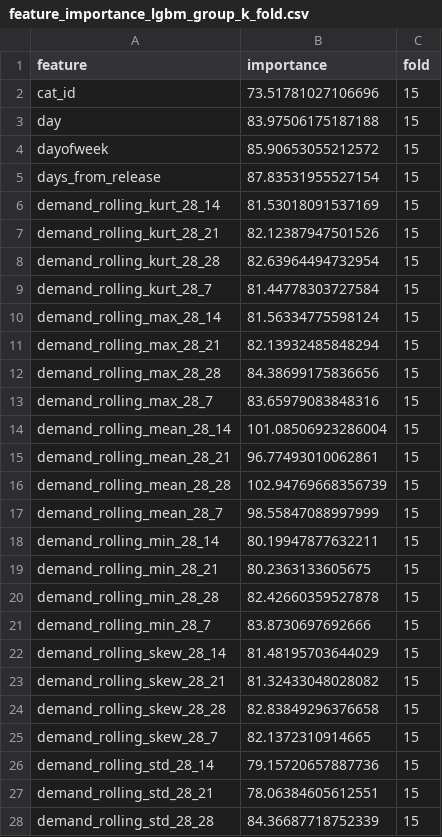
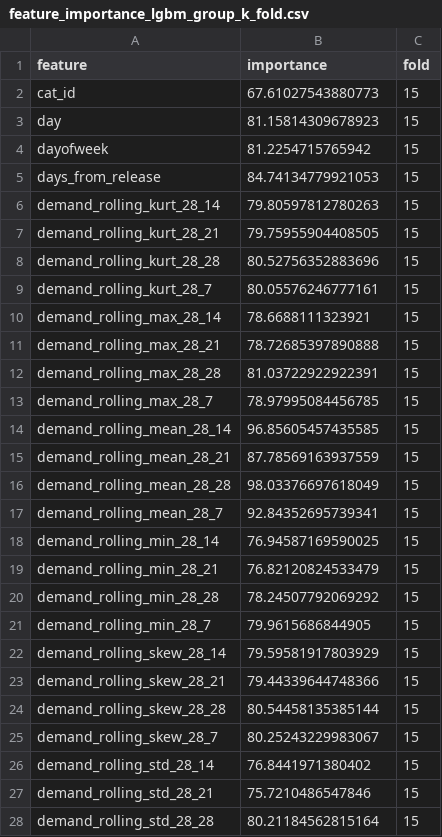
Before and after one commit to MitsuruFujiwara/M5-Forecasting-Accuracy, a CSV file: imp/feature_importance_lgbm_group_k_fold.csv, drawn as a sheet; only a part is shown; the diff covers the shown part only.

Commit message:
LB#71 model405 prediction by cat_id group k-fold

```diff
--- a/imp/feature_importance_lgbm_group_k_fold.csv
+++ b/imp/feature_importance_lgbm_group_k_fold.csv
@@ -1,28 +1,28 @@
 feature,importance,fold
-cat_id,73.51781027106696,15
-day,83.97506175187188,15
-dayofweek,85.90653055212572,15
-days_from_release,87.83531955527154,15
-demand_rolling_kurt_28_14,81.53018091537169,15
-demand_rolling_kurt_28_21,82.12387947501526,15
-demand_rolling_kurt_28_28,82.63964494732954,15
-demand_rolling_kurt_28_7,81.44778303727584,15
-demand_rolling_max_28_14,81.56334775598124,15
-demand_rolling_max_28_21,82.13932485848294,15
-demand_rolling_max_28_28,84.38699175836656,15
-demand_rolling_max_28_7,83.65979083848316,15
-demand_rolling_mean_28_14,101.08506923286004,15
-demand_rolling_mean_28_21,96.77493010062861,15
-demand_rolling_mean_28_28,102.94769668356739,15
-demand_rolling_mean_28_7,98.55847088997999,15
-demand_rolling_min_28_14,80.19947877632211,15
-demand_rolling_min_28_21,80.2363133605675,15
-demand_rolling_min_28_28,82.42660359527878,15
-demand_rolling_min_28_7,83.8730697692666,15
-demand_rolling_skew_28_14,81.48195703644029,15
-demand_rolling_skew_28_21,81.32433048028082,15
-demand_rolling_skew_28_28,82.83849296376658,15
-demand_rolling_skew_28_7,82.1372310914665,15
-demand_rolling_std_28_14,79.15720657887736,15
-demand_rolling_std_28_21,78.06384605612551,15
-demand_rolling_std_28_28,84.36687718752339,15
+cat_id,67.61027543880773,15
+day,81.15814309678923,15
+dayofweek,81.2254715765942,15
+days_from_release,84.74134779921053,15
+demand_rolling_kurt_28_14,79.80597812780263,15
+demand_rolling_kurt_28_21,79.75955904408505,15
+demand_rolling_kurt_28_28,80.52756352883696,15
+demand_rolling_kurt_28_7,80.05576246777161,15
+demand_rolling_max_28_14,78.6688111323921,15
+demand_rolling_max_28_21,78.72685397890888,15
+demand_rolling_max_28_28,81.03722922922391,15
+demand_rolling_max_28_7,78.97995084456785,15
+demand_rolling_mean_28_14,96.85605457435585,15
+demand_rolling_mean_28_21,87.78569163937559,15
+demand_rolling_mean_28_28,98.03376697618049,15
+demand_rolling_mean_28_7,92.84352695739341,15
+demand_rolling_min_28_14,76.94587169590025,15
+demand_rolling_min_28_21,76.82120824533479,15
+demand_rolling_min_28_28,78.24507792069292,15
+demand_rolling_min_28_7,79.9615686844905,15
+demand_rolling_skew_28_14,79.59581917803929,15
+demand_rolling_skew_28_21,79.44339644748366,15
+demand_rolling_skew_28_28,80.54458135385144,15
+demand_rolling_skew_28_7,80.25243229983067,15
+demand_rolling_std_28_14,76.8441971380402,15
+demand_rolling_std_28_21,75.7210486547846,15
+demand_rolling_std_28_28,80.21184562815164,15
```
Also changed, not shown: 48 edited cells elsewhere in this file, 7 other files.
